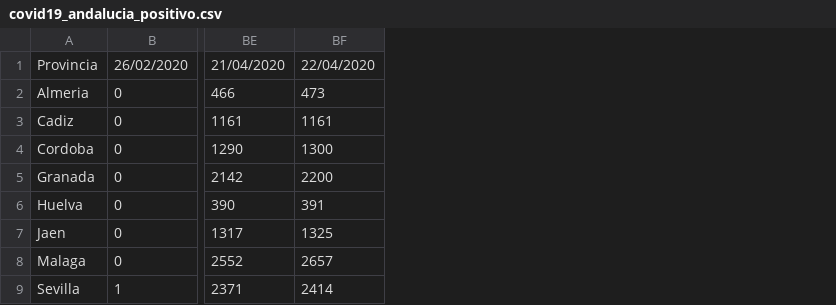
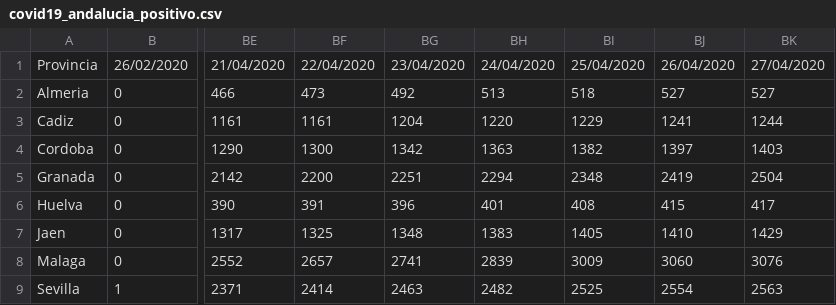
Before and after one commit to dajito/covid-19-andalucia, a CSV file: covid19_andalucia_positivo.csv, drawn as a sheet; only a part is shown, gaps mark what is left out; the diff names each change by its address in the sheet, - before the commit and + after, or states it on an @@ line.

```diff
--- a/covid19_andalucia_positivo.csv
+++ b/covid19_andalucia_positivo.csv
+column BG, rows 1-9: 23/04/2020 | 492 | 1204 | 1342 | 2251 | 396 | 1348 | 2741 | 2463
+column BH, rows 1-9: 24/04/2020 | 513 | 1220 | 1363 | 2294 | 401 | 1383 | 2839 | 2482
+column BI, rows 1-9: 25/04/2020 | 518 | 1229 | 1382 | 2348 | 408 | 1405 | 3009 | 2525
+column BJ, rows 1-9: 26/04/2020 | 527 | 1241 | 1397 | 2419 | 415 | 1410 | 3060 | 2554
+column BK, rows 1-9: 27/04/2020 | 527 | 1244 | 1403 | 2504 | 417 | 1429 | 3076 | 2563
```
Also changed, not shown: covid19_andalucia_curados.csv, covid19_andalucia_fallecimientos.csv, 1 other file.
